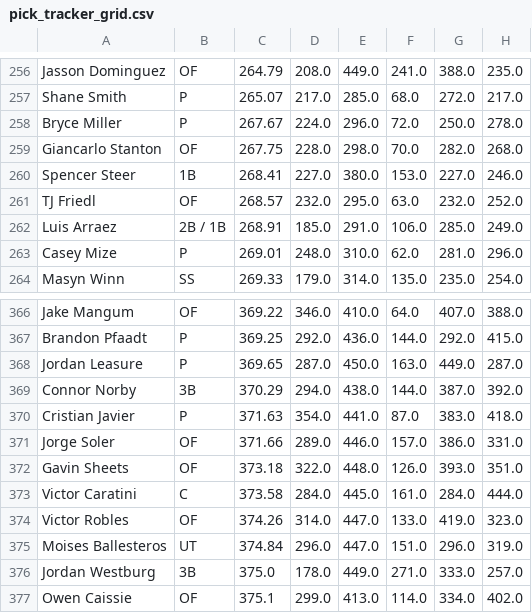
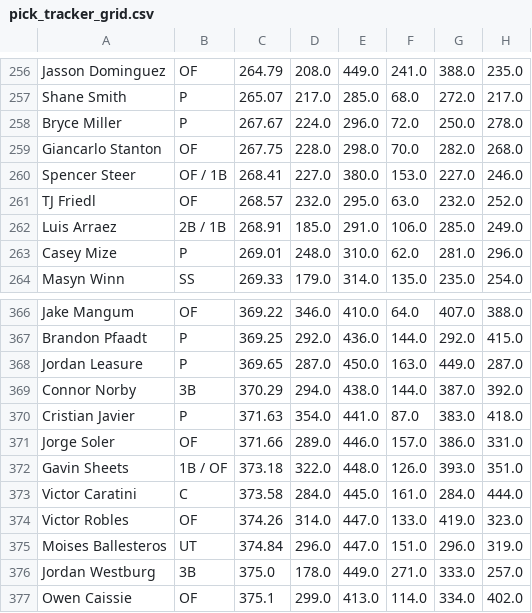
Before and after one commit to chrismack698/TGFBI-Pick-Tracker, a CSV file: data/pick_tracker_grid.csv, drawn as a sheet; only a part is shown, gaps mark what is left out; the diff names each change by its address in the sheet, - before the commit and + after, or states it on an @@ line.

```diff
--- a/data/pick_tracker_grid.csv
+++ b/data/pick_tracker_grid.csv
-B260: 1B
+B260: OF / 1B
-B372: OF
+B372: 1B / OF
```
Also changed, not shown: 1 other file.
